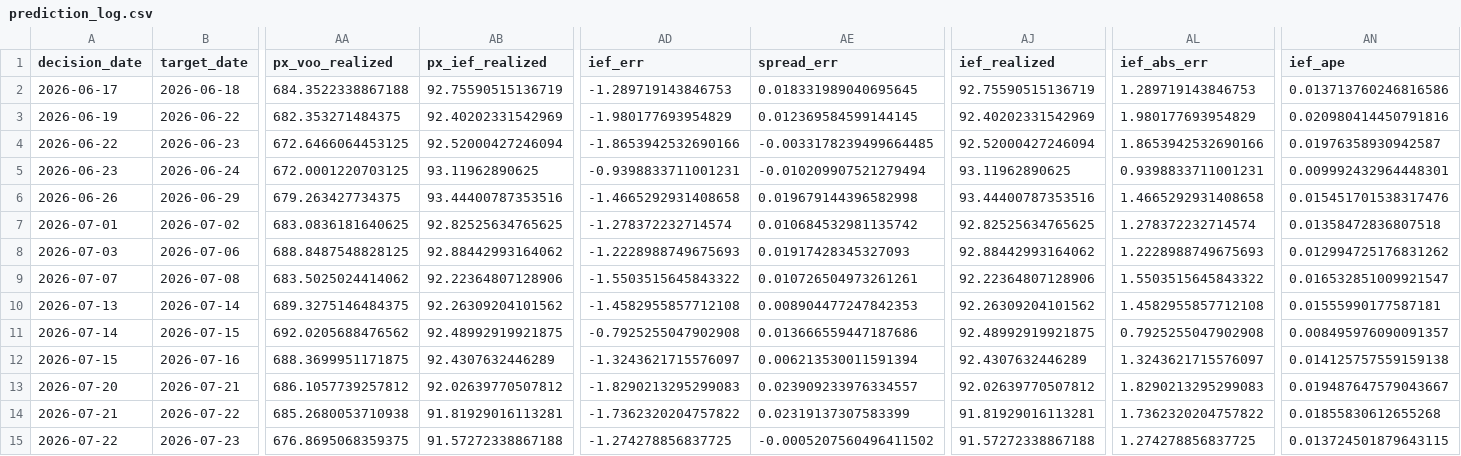
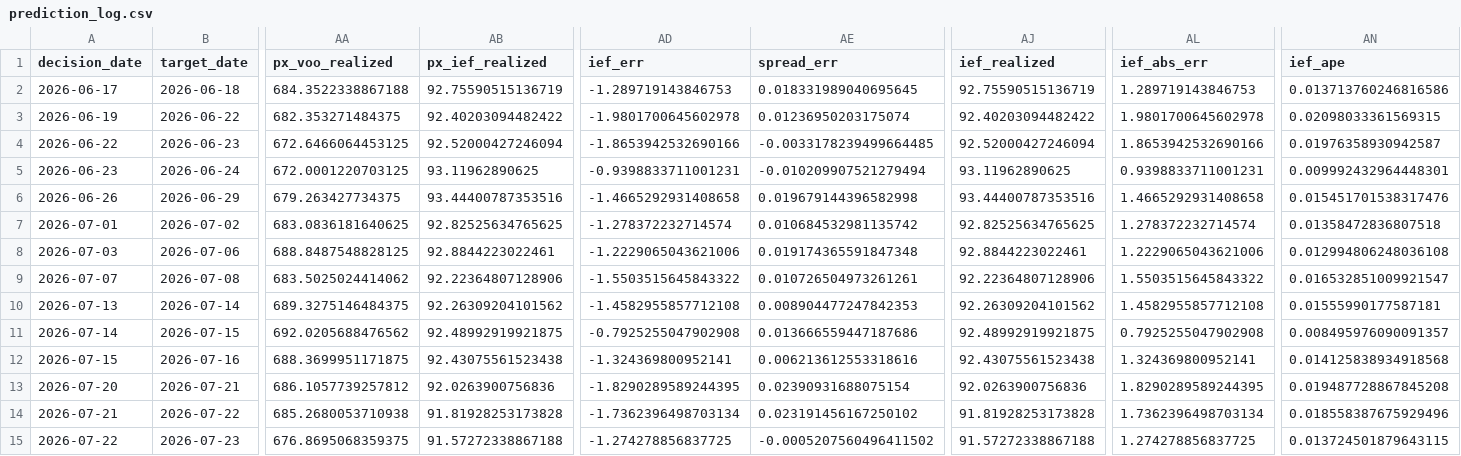
Before and after one commit to salemmorelli1/Price-Call, a CSV file: artifacts_part3/prediction_log.csv, drawn as a sheet; only a part is shown, gaps mark what is left out; the diff covers the shown part only; the diff names each change by its address in the sheet, - before the commit and + after, or states it on an @@ line.

```diff
--- a/artifacts_part3/prediction_log.csv
+++ b/artifacts_part3/prediction_log.csv
-AB3 (px_ief_realized): 92.40202331542969
+AB3 (px_ief_realized): 92.40203094482422
-AD3 (ief_err): -1.980177693954829
+AD3 (ief_err): -1.9801700645602978
-AE3 (spread_err): 0.012369584599144145
+AE3 (spread_err): 0.01236950203175074
-AJ3 (ief_realized): 92.40202331542969
+AJ3 (ief_realized): 92.40203094482422
-AL3 (ief_abs_err): 1.980177693954829
+AL3 (ief_abs_err): 1.9801700645602978
-AN3 (ief_ape): 0.020980414450791816
+AN3 (ief_ape): 0.02098033361569315
-AB8 (px_ief_realized): 92.88442993164062
+AB8 (px_ief_realized): 92.8844223022461
-AD8 (ief_err): -1.2228988749675693
+AD8 (ief_err): -1.2229065043621006
-AE8 (spread_err): 0.01917428345327093
+AE8 (spread_err): 0.019174365591847348
-AJ8 (ief_realized): 92.88442993164062
+AJ8 (ief_realized): 92.8844223022461
-AL8 (ief_abs_err): 1.2228988749675693
+AL8 (ief_abs_err): 1.2229065043621006
-AN8 (ief_ape): 0.012994725176831262
+AN8 (ief_ape): 0.012994806248036108
-AB12 (px_ief_realized): 92.4307632446289
+AB12 (px_ief_realized): 92.43075561523438
-AD12 (ief_err): -1.3243621715576097
+AD12 (ief_err): -1.324369800952141
-AE12 (spread_err): 0.006213530011591394
+AE12 (spread_err): 0.006213612553318616
-AJ12 (ief_realized): 92.4307632446289
+AJ12 (ief_realized): 92.43075561523438
-AL12 (ief_abs_err): 1.3243621715576097
+AL12 (ief_abs_err): 1.324369800952141
-AN12 (ief_ape): 0.014125757559159138
+AN12 (ief_ape): 0.014125838934918568
-AB13 (px_ief_realized): 92.02639770507812
+AB13 (px_ief_realized): 92.0263900756836
-AD13 (ief_err): -1.8290213295299083
+AD13 (ief_err): -1.8290289589244395
-AE13 (spread_err): 0.023909233976334557
+AE13 (spread_err): 0.02390931688075154
-AJ13 (ief_realized): 92.02639770507812
+AJ13 (ief_realized): 92.0263900756836
-AL13 (ief_abs_err): 1.8290213295299083
+AL13 (ief_abs_err): 1.8290289589244395
-AN13 (ief_ape): 0.019487647579043667
+AN13 (ief_ape): 0.019487728867845208
-AB14 (px_ief_realized): 91.81929016113281
+AB14 (px_ief_realized): 91.81928253173828
-AD14 (ief_err): -1.7362320204757822
+AD14 (ief_err): -1.7362396498703134
-AE14 (spread_err): 0.02319137307583399
+AE14 (spread_err): 0.023191456167250102
-AJ14 (ief_realized): 91.81929016113281
+AJ14 (ief_realized): 91.81928253173828
-AL14 (ief_abs_err): 1.7362320204757822
+AL14 (ief_abs_err): 1.7362396498703134
-AN14 (ief_ape): 0.01855830612655268
+AN14 (ief_ape): 0.018558387675929496
```
Also changed, not shown: 1 added row and 84 edited cells elsewhere in this file, artifacts_part10_bot/signal_log.csv, artifacts_part3_v1/v1_final_production_governance.csv, 23 other files.
